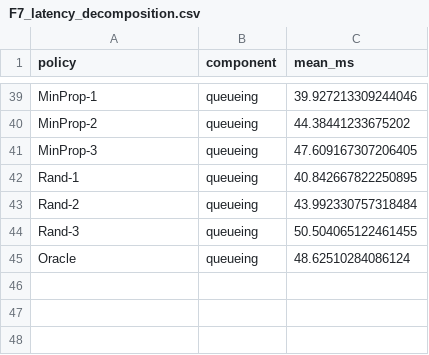
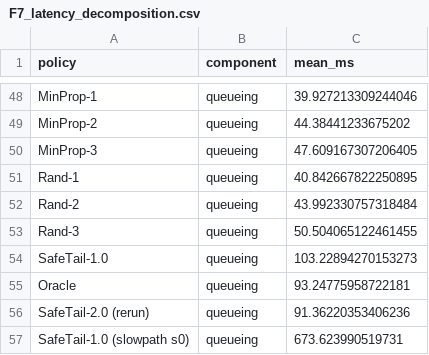
Before and after one commit to GodMakesMe/SafeTail-2.0, a CSV file: figures/F7_latency_decomposition.csv, drawn as a sheet; only a part is shown, gaps mark what is left out; the diff covers the shown part only.

```diff
--- a/figures/F7_latency_decomposition.csv
+++ b/figures/F7_latency_decomposition.csv
@@ -44,2 +53,5 @@ Rand-2,queueing,43.992330757318484
 Rand-3,queueing,50.504065122461455
-Oracle,queueing,48.62510284086124
+SafeTail-1.0,queueing,103.22894270153273
+Oracle,queueing,93.24775958722181
+SafeTail-2.0 (rerun),queueing,91.36220353406236
+SafeTail-1.0 (slowpath s0),queueing,673.623990519731
```
Also changed, not shown: 9 added rows and 7 edited cells elsewhere in this file, figures/F6_by_request_type.csv, figures/table_main.csv, 11 other files.
